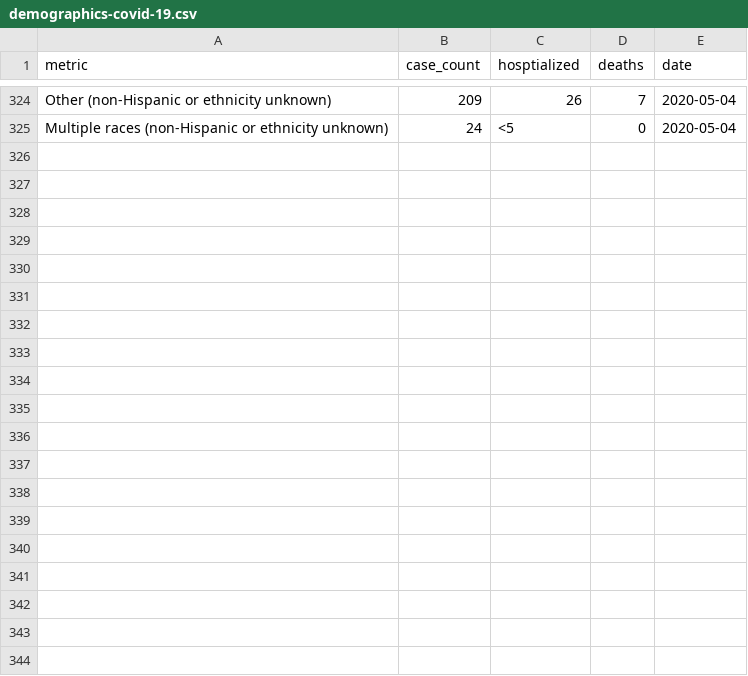
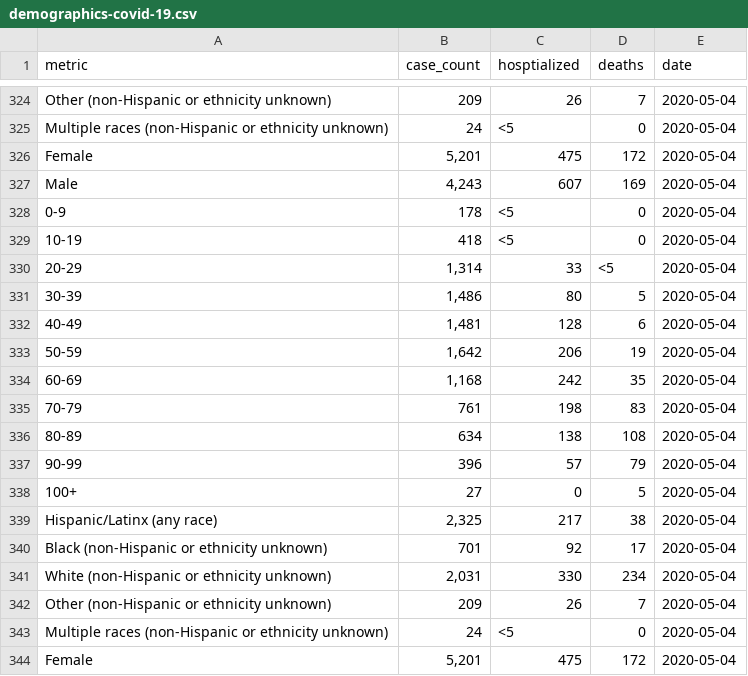
Before and after one commit to SmirkyGraphs/ri-covid19-updates, a CSV file: data/raw/demographics-covid-19.csv, drawn as a sheet; only a part is shown, gaps mark what is left out; the diff covers the shown part only.

```diff
--- a/data/raw/demographics-covid-19.csv
+++ b/data/raw/demographics-covid-19.csv
@@ -325 +325,20 @@ Other (non-Hispanic or ethnicity unknown),209,26,7,2020-05-04
 Multiple races (non-Hispanic or ethnicity unknown),24,<5,0,2020-05-04
+Female,"5,201",475,172,2020-05-04
+Male,"4,243",607,169,2020-05-04
+0-9,178,<5,0,2020-05-04
+10-19,418,<5,0,2020-05-04
+20-29,"1,314",33,<5,2020-05-04
+30-39,"1,486",80,5,2020-05-04
+40-49,"1,481",128,6,2020-05-04
+50-59,"1,642",206,19,2020-05-04
+60-69,"1,168",242,35,2020-05-04
+70-79,761,198,83,2020-05-04
+80-89,634,138,108,2020-05-04
+90-99,396,57,79,2020-05-04
+100+,27,0,5,2020-05-04
+Hispanic/Latinx (any race),"2,325",217,38,2020-05-04
+Black (non-Hispanic or ethnicity unknown),701,92,17,2020-05-04
+White (non-Hispanic or ethnicity unknown),"2,031",330,234,2020-05-04
+Other (non-Hispanic or ethnicity unknown),209,26,7,2020-05-04
+Multiple races (non-Hispanic or ethnicity unknown),24,<5,0,2020-05-04
+Female,"5,201",475,172,2020-05-04
```
Also changed, not shown: 17 added rows elsewhere in this file, data/clean/nurse-homes-covid-19-clean.csv, data/clean/revised-data-clean.csv, 6 other files.
